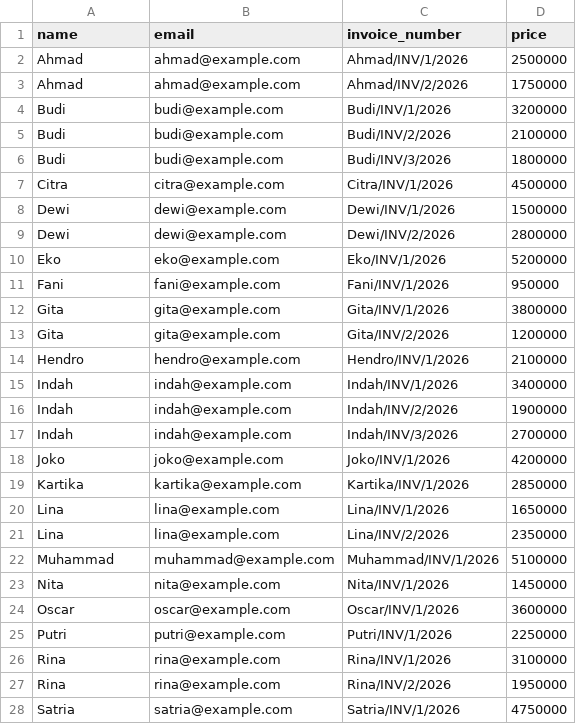
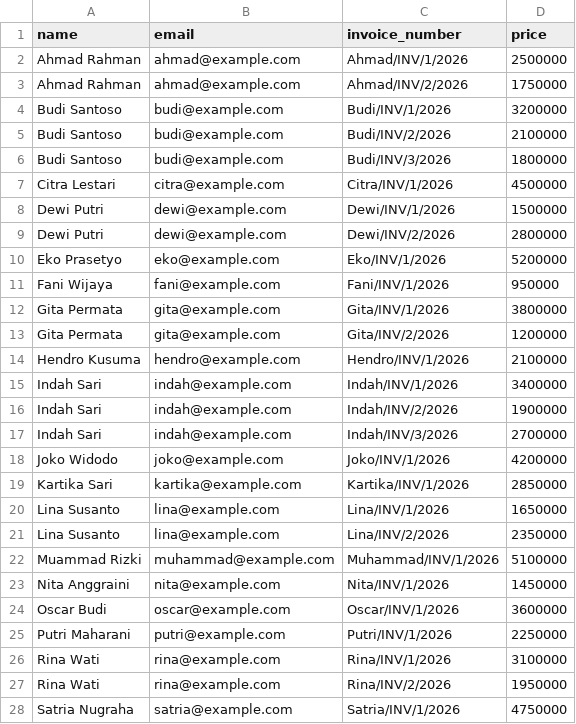
Before and after one commit to 0537ch/invmsystem, a CSV file: sample-data.csv, drawn as a sheet; only a part is shown; the diff covers the shown part only.

```diff
--- a/sample-data.csv
+++ b/sample-data.csv
@@ -1,28 +1,28 @@
 name,email,invoice_number,price
-Ahmad,ahmad@example.com,Ahmad/INV/1/2026,2500000
-Ahmad,ahmad@example.com,Ahmad/INV/2/2026,1750000
-Budi,budi@example.com,Budi/INV/1/2026,3200000
-Budi,budi@example.com,Budi/INV/2/2026,2100000
-Budi,budi@example.com,Budi/INV/3/2026,1800000
-Citra,citra@example.com,Citra/INV/1/2026,4500000
-Dewi,dewi@example.com,Dewi/INV/1/2026,1500000
-Dewi,dewi@example.com,Dewi/INV/2/2026,2800000
-Eko,eko@example.com,Eko/INV/1/2026,5200000
-Fani,fani@example.com,Fani/INV/1/2026,950000
-Gita,gita@example.com,Gita/INV/1/2026,3800000
-Gita,gita@example.com,Gita/INV/2/2026,1200000
-Hendro,hendro@example.com,Hendro/INV/1/2026,2100000
-Indah,indah@example.com,Indah/INV/1/2026,3400000
-Indah,indah@example.com,Indah/INV/2/2026,1900000
-Indah,indah@example.com,Indah/INV/3/2026,2700000
-Joko,joko@example.com,Joko/INV/1/2026,4200000
-Kartika,kartika@example.com,Kartika/INV/1/2026,2850000
-Lina,lina@example.com,Lina/INV/1/2026,1650000
-Lina,lina@example.com,Lina/INV/2/2026,2350000
-Muhammad,muhammad@example.com,Muhammad/INV/1/2026,5100000
-Nita,nita@example.com,Nita/INV/1/2026,1450000
-Oscar,oscar@example.com,Oscar/INV/1/2026,3600000
-Putri,putri@example.com,Putri/INV/1/2026,2250000
-Rina,rina@example.com,Rina/INV/1/2026,3100000
-Rina,rina@example.com,Rina/INV/2/2026,1950000
-Satria,satria@example.com,Satria/INV/1/2026,4750000
+Ahmad Rahman,ahmad@example.com,Ahmad/INV/1/2026,2500000
+Ahmad Rahman,ahmad@example.com,Ahmad/INV/2/2026,1750000
+Budi Santoso,budi@example.com,Budi/INV/1/2026,3200000
+Budi Santoso,budi@example.com,Budi/INV/2/2026,2100000
+Budi Santoso,budi@example.com,Budi/INV/3/2026,1800000
+Citra Lestari,citra@example.com,Citra/INV/1/2026,4500000
+Dewi Putri,dewi@example.com,Dewi/INV/1/2026,1500000
+Dewi Putri,dewi@example.com,Dewi/INV/2/2026,2800000
+Eko Prasetyo,eko@example.com,Eko/INV/1/2026,5200000
+Fani Wijaya,fani@example.com,Fani/INV/1/2026,950000
+Gita Permata,gita@example.com,Gita/INV/1/2026,3800000
+Gita Permata,gita@example.com,Gita/INV/2/2026,1200000
+Hendro Kusuma,hendro@example.com,Hendro/INV/1/2026,2100000
+Indah Sari,indah@example.com,Indah/INV/1/2026,3400000
+Indah Sari,indah@example.com,Indah/INV/2/2026,1900000
+Indah Sari,indah@example.com,Indah/INV/3/2026,2700000
+Joko Widodo,joko@example.com,Joko/INV/1/2026,4200000
+Kartika Sari,kartika@example.com,Kartika/INV/1/2026,2850000
+Lina Susanto,lina@example.com,Lina/INV/1/2026,1650000
+Lina Susanto,lina@example.com,Lina/INV/2/2026,2350000
+Muammad Rizki,muhammad@example.com,Muhammad/INV/1/2026,5100000
+Nita Anggraini,nita@example.com,Nita/INV/1/2026,1450000
+Oscar Budi,oscar@example.com,Oscar/INV/1/2026,3600000
+Putri Maharani,putri@example.com,Putri/INV/1/2026,2250000
+Rina Wati,rina@example.com,Rina/INV/1/2026,3100000
+Rina Wati,rina@example.com,Rina/INV/2/2026,1950000
+Satria Nugraha,satria@example.com,Satria/INV/1/2026,4750000
```
Also changed, not shown: 9 edited cells elsewhere in this file, 1 other file.
